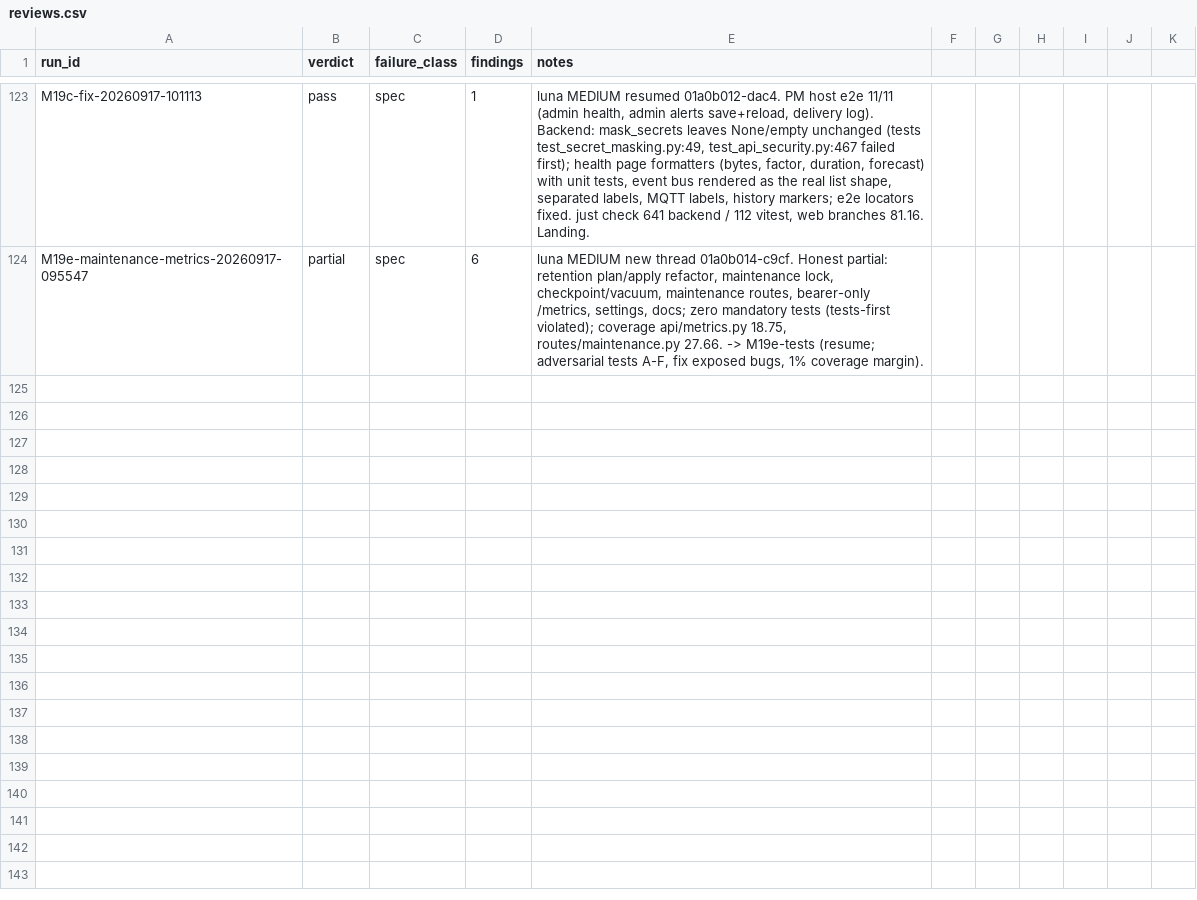
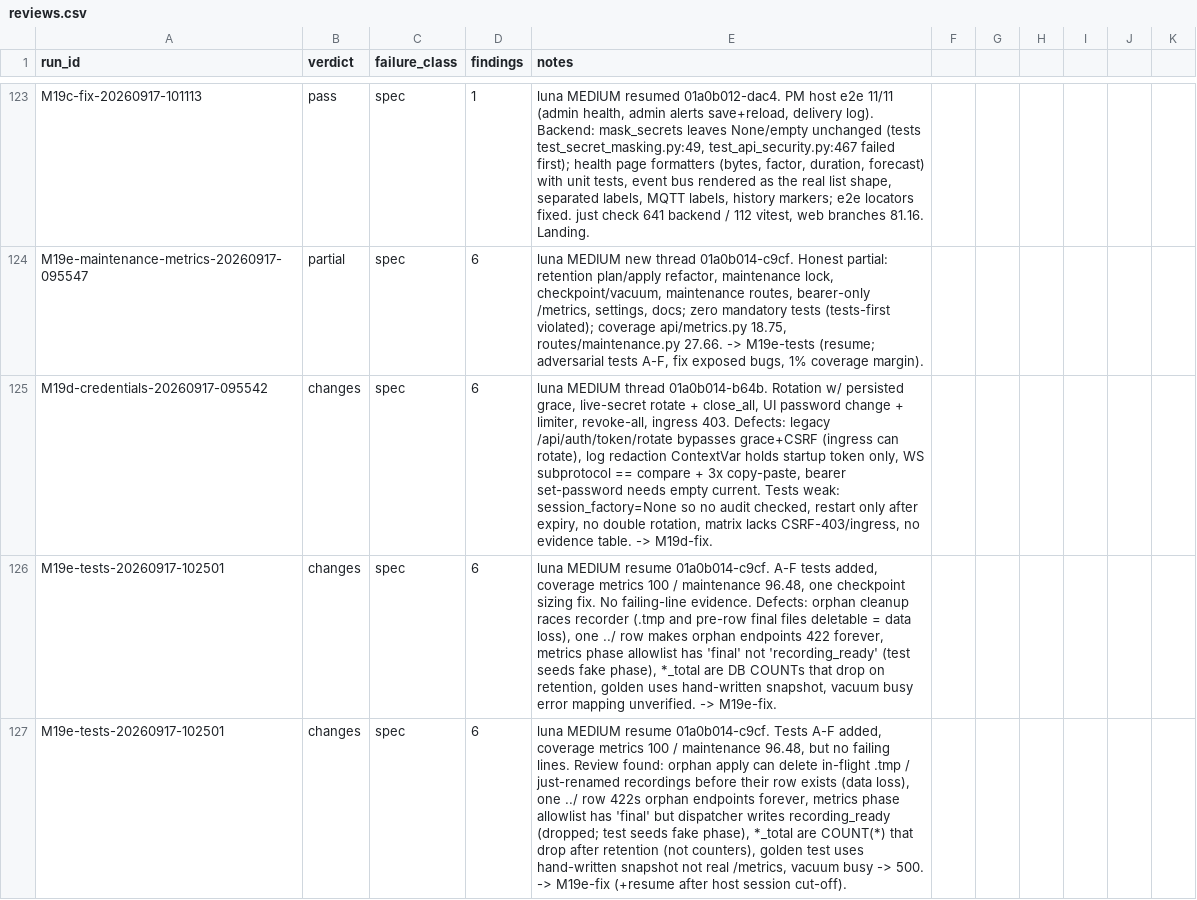
Before and after one commit to JustBeanie/tonewatch, a CSV file: docs/pm/reviews.csv, drawn as a sheet; only a part is shown, gaps mark what is left out; the diff names each change by its address in the sheet, - before the commit and + after, or states it on an @@ line.

```diff
--- a/docs/pm/reviews.csv
+++ b/docs/pm/reviews.csv
+row 125: M19d-credentials-20260917-095542 | changes | spec | 6 | luna MEDIUM thread 01a0b014-b64b. Rotation w/ persisted grace, live-secret rotate + close_all, UI password change + limiter, revoke-all, ingress 403. Defects: legacy /api/auth/token/rotate bypasses grace+CSRF (ingress can rotate), log redaction ContextVar holds startup token only, WS subprotocol == compare + 3x copy-paste, bearer set-password needs empty current. Tests weak: session_factory=None so no audit checked, restart only after expiry, no double rotation, matrix lacks CSRF-403/ingress, no evidence table. -> M19d-fix.
+row 126: M19e-tests-20260917-102501 | changes | spec | 6 | luna MEDIUM resume 01a0b014-c9cf. A-F tests added, coverage metrics 100 / maintenance 96.48, one checkpoint sizing fix. No failing-line evidence. Defects: orphan cleanup races recorder (.tmp and pre-row final files deletable = data loss), one ../ row makes orphan endpoints 422 forever, metrics phase allowlist has 'final' not 'recording_ready' (test seeds fake phase), *_total are DB COUNTs that drop on retention, golden uses hand-written snapshot, vacuum busy error mapping unverified. -> M19e-fix.
+row 127: M19e-tests-20260917-102501 | changes | spec | 6 | luna MEDIUM resume 01a0b014-c9cf. Tests A-F added, coverage metrics 100 / maintenance 96.48, but no failing lines. Review found: orphan apply can delete in-flight .tmp / just-renamed recordings before their row exists (data loss), one ../ row 422s orphan endpoints forever, metrics phase allowlist has 'final' but dispatcher writes recording_ready (dropped; test seeds fake phase), *_total are COUNT(*) that drop after retention (not counters), golden test uses hand-written snapshot not real /metrics, vacuum busy -> 500. -> M19e-fix (+resume after host session cut-off).
```
Also changed, not shown: 4 other files.
